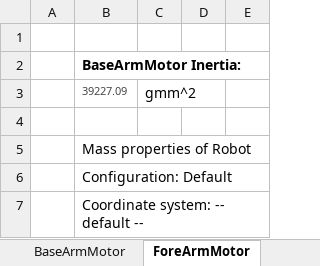
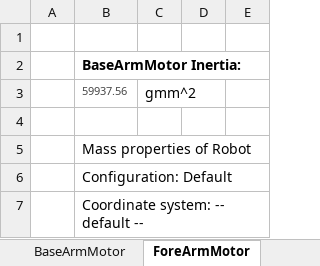
Before and after one commit to SajjadLab/ARMFLEX9000, an Excel workbook: Mechanical/3D Model/Model 4/Mass Analysis.xlsx, sheet ForeArmMotor, drawn as a sheet; only a part is shown; values as stored, in another font and other column widths than the file's, no borders; the diff covers the shown part only; the diff names each change by its address in the sheet, - before the commit and + after, or states it on an @@ line.

```diff
--- a/Mechanical/3D Model/Model 4/Mass Analysis.xlsx (sheet ForeArmMotor)
+++ b/Mechanical/3D Model/Model 4/Mass Analysis.xlsx (sheet ForeArmMotor)
-B3: 39227.09
+B3: 59937.56
```
Also changed, not shown: 8 added rows, 8 removed rows and 6 edited cells elsewhere in this sheet, sheet BaseArmMotor, sheet Analysis, 8 other files.
